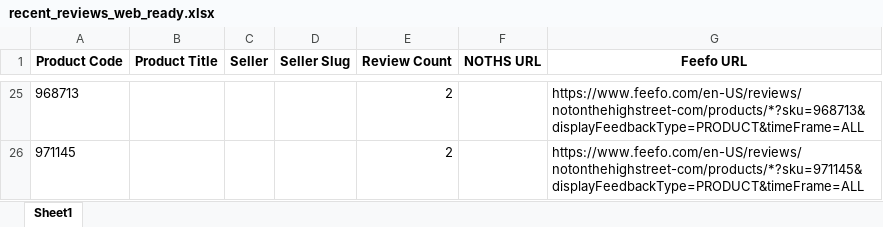
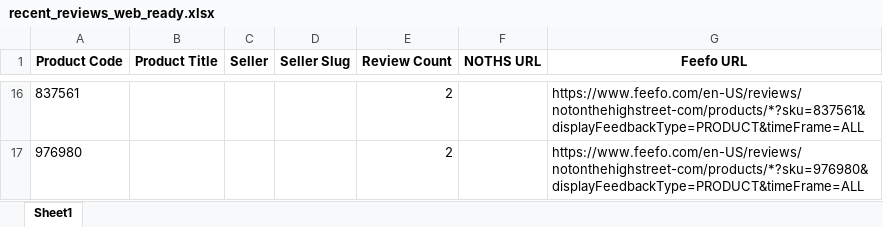
Before and after one commit to lovewue/mostreviews-site, an Excel workbook: data/recent_reviews_web_ready.xlsx, sheet Sheet1, drawn as a sheet; only a part is shown, gaps mark what is left out; values as stored, in another font and other column widths than the file's, no borders; addresses are those after the commit; the diff covers the shown part only; the diff names each change by its address in the sheet, - before the commit and + after, or states it on an @@ line.

```diff
--- a/data/recent_reviews_web_ready.xlsx (sheet Sheet1)
+++ b/data/recent_reviews_web_ready.xlsx (sheet Sheet1)
-A16 (Product Code): 968713
+A16 (Product Code): 837561
-G16 (Feefo URL): https://www.feefo.com/en-US/reviews/notonthehighstreet-com/products/*?sku=968713&displayFeedbackType=PRODUCT&timeFrame=ALL
+G16 (Feefo URL): https://www.feefo.com/en-US/reviews/notonthehighstreet-com/products/*?sku=837561&displayFeedbackType=PRODUCT&timeFrame=ALL
-A17 (Product Code): 971145
+A17 (Product Code): 976980
-G17 (Feefo URL): https://www.feefo.com/en-US/reviews/notonthehighstreet-com/products/*?sku=971145&displayFeedbackType=PRODUCT&timeFrame=ALL
+G17 (Feefo URL): https://www.feefo.com/en-US/reviews/notonthehighstreet-com/products/*?sku=976980&displayFeedbackType=PRODUCT&timeFrame=ALL
```
Also changed, not shown: 3 added rows, 12 removed rows and 16 edited cells elsewhere in this sheet, 1 other file.
